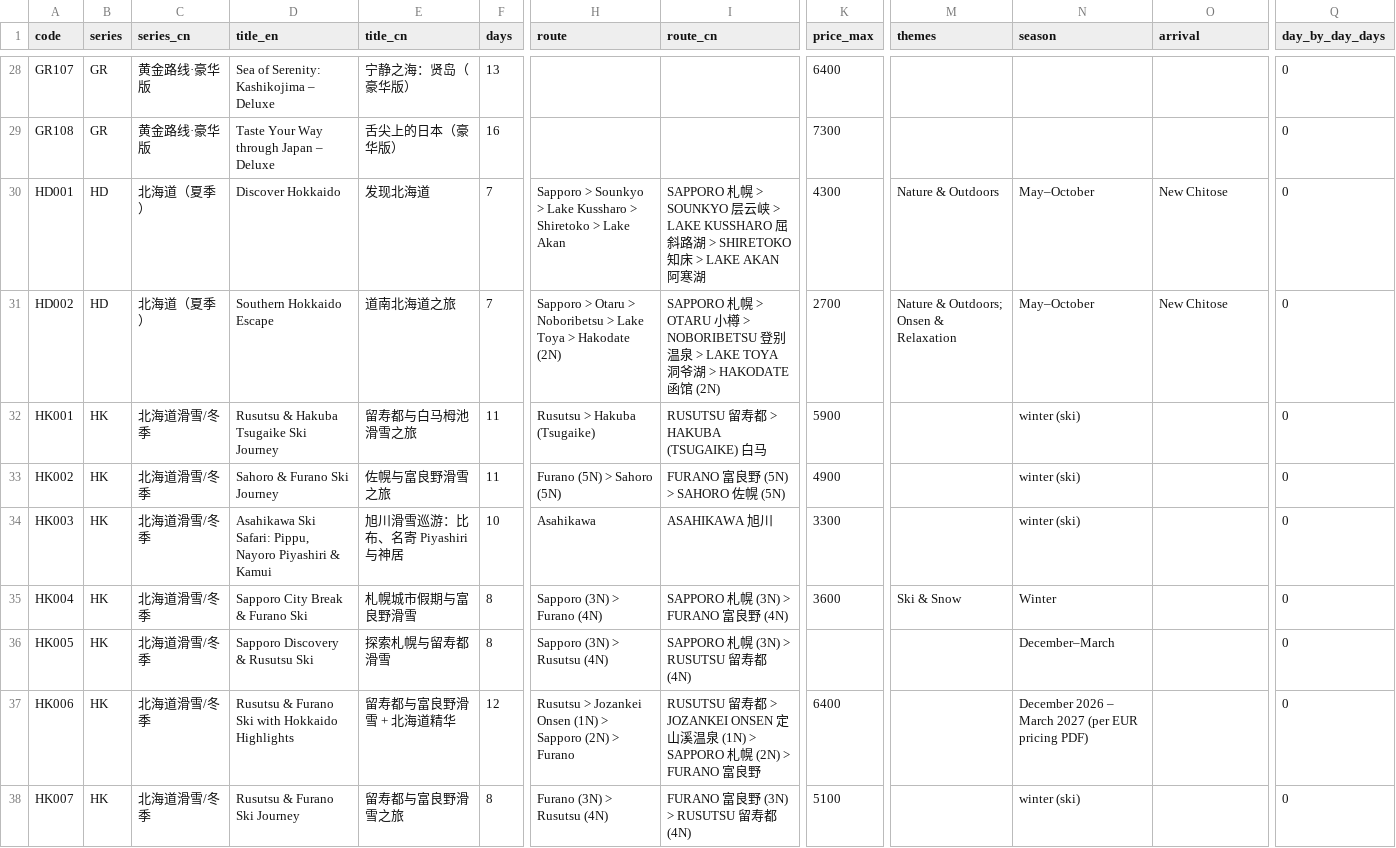
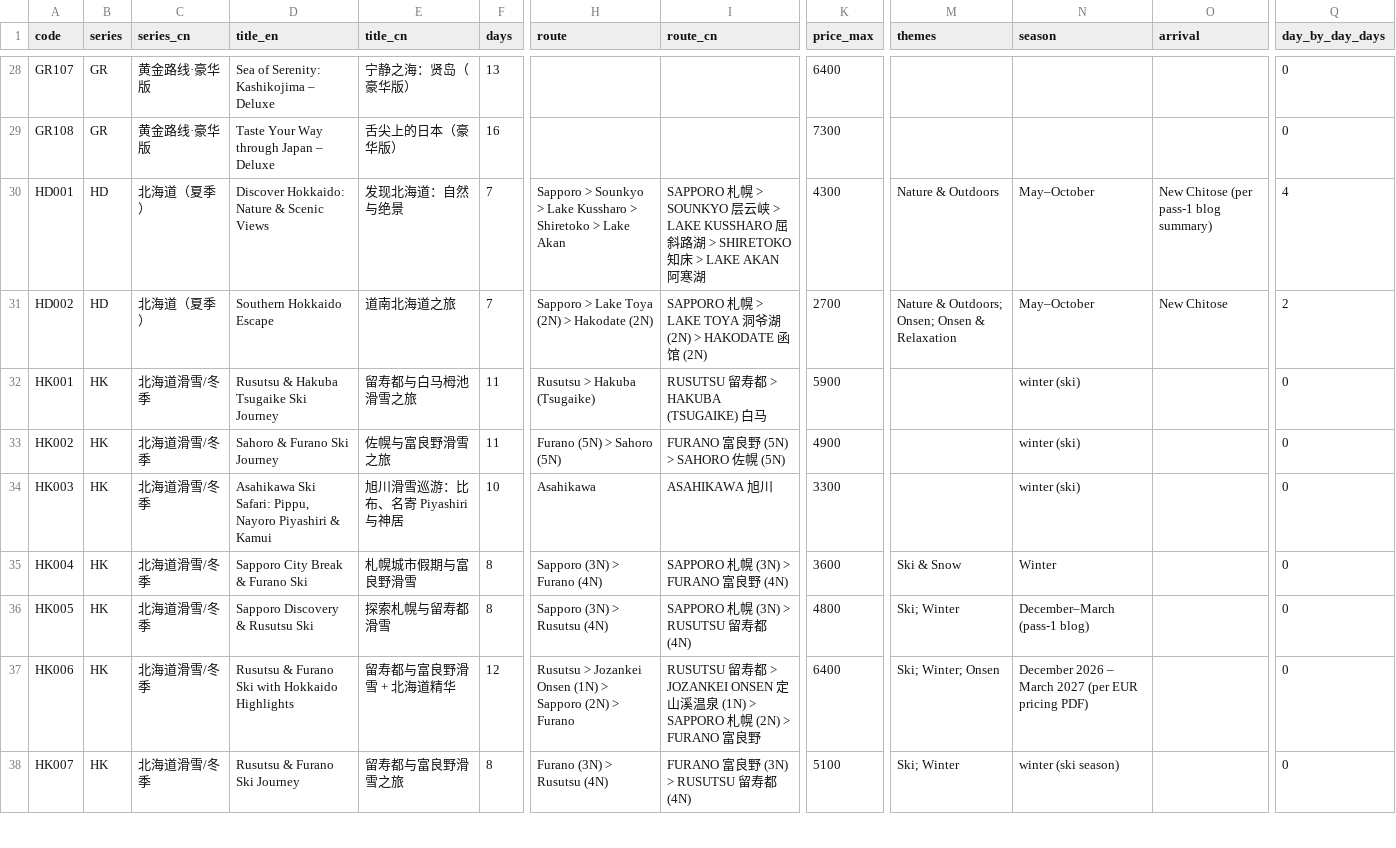
Before and after one commit to jerrycy-webuy/planner-ai-workflow, a CSV file: research/selfguidejapan/tours_catalog.csv, drawn as a sheet; only a part is shown, gaps mark what is left out; the diff covers the shown part only; the diff names each change by its address in the sheet, - before the commit and + after, or states it on an @@ line.

```diff
--- a/research/selfguidejapan/tours_catalog.csv
+++ b/research/selfguidejapan/tours_catalog.csv
-D30 (title_en): Discover Hokkaido
+D30 (title_en): Discover Hokkaido: Nature & Scenic Views
-E30 (title_cn): 发现北海道
+E30 (title_cn): 发现北海道：自然与绝景
-O30 (arrival): New Chitose
+O30 (arrival): New Chitose (per pass-1 blog summary)
-Q30 (day_by_day_days): 0
+Q30 (day_by_day_days): 4
-H31 (route): Sapporo > Otaru > Noboribetsu > Lake Toya > Hakodate…
+H31 (route): Sapporo > Lake Toya (2N) > Hakodate…
-I31 (route_cn): …> OTARU 小樽 > NOBORIBETSU 登别温泉 > LAKE TOYA 洞爷湖 > HAKODATE…
+I31 (route_cn): …> LAKE TOYA 洞爷湖 (2N) > HAKODATE…
-M31 (themes): Nature & Outdoors; Onsen & Relaxation
+M31 (themes): Nature & Outdoors; Onsen; Onsen & Relaxation
-Q31 (day_by_day_days): 0
+Q31 (day_by_day_days): 2
-K36 (price_max): (empty)
+K36 (price_max): 4800
-M36 (themes): (empty)
+M36 (themes): Ski; Winter
-N36 (season): December–March
+N36 (season): December–March (pass-1 blog)
-M37 (themes): (empty)
+M37 (themes): Ski; Winter; Onsen
-M38 (themes): (empty)
+M38 (themes): Ski; Winter
-N38 (season): winter (ski)
+N38 (season): winter (ski season)
```
Also changed, not shown: 1 added row and 125 edited cells elsewhere in this file, 37 other files.
